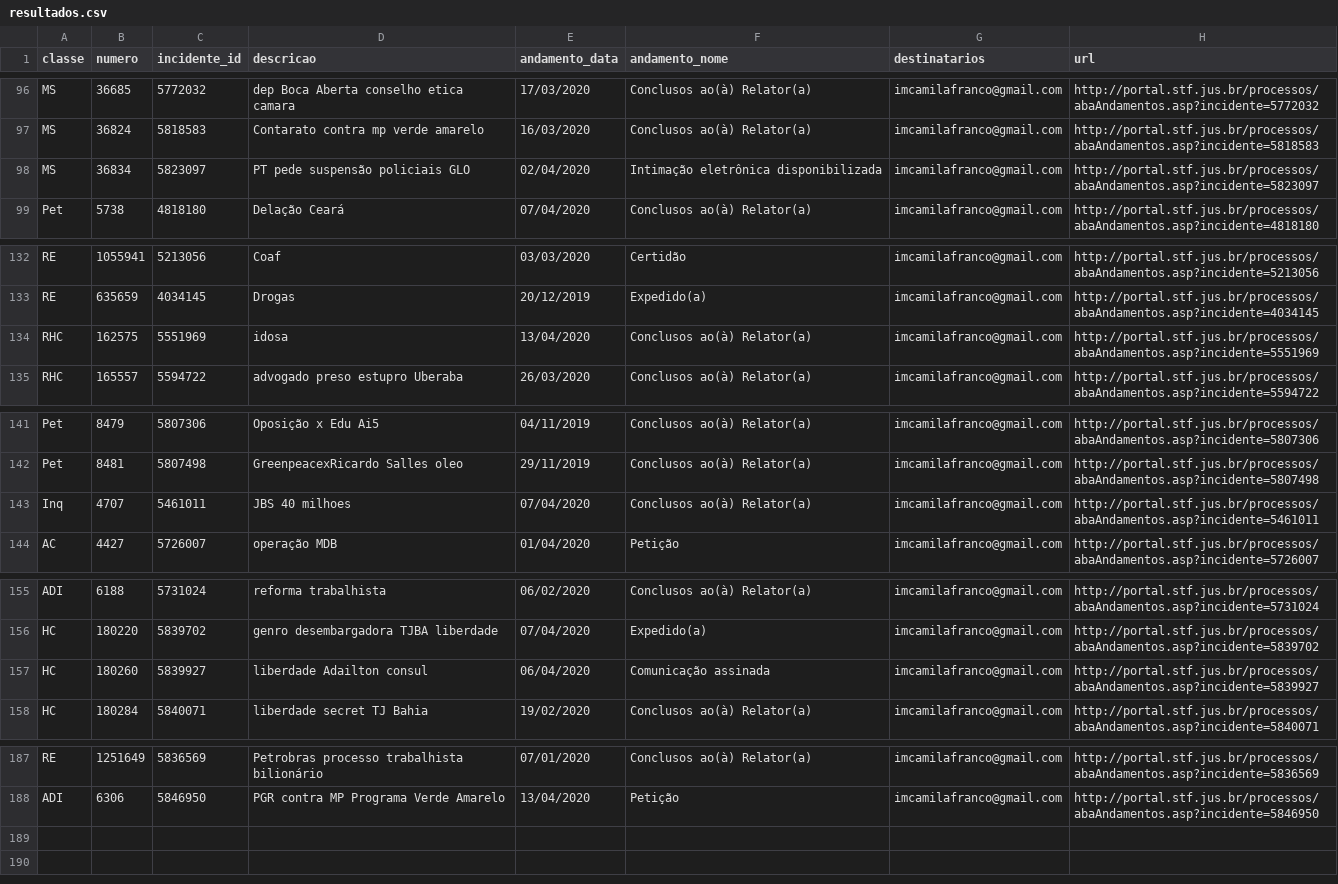
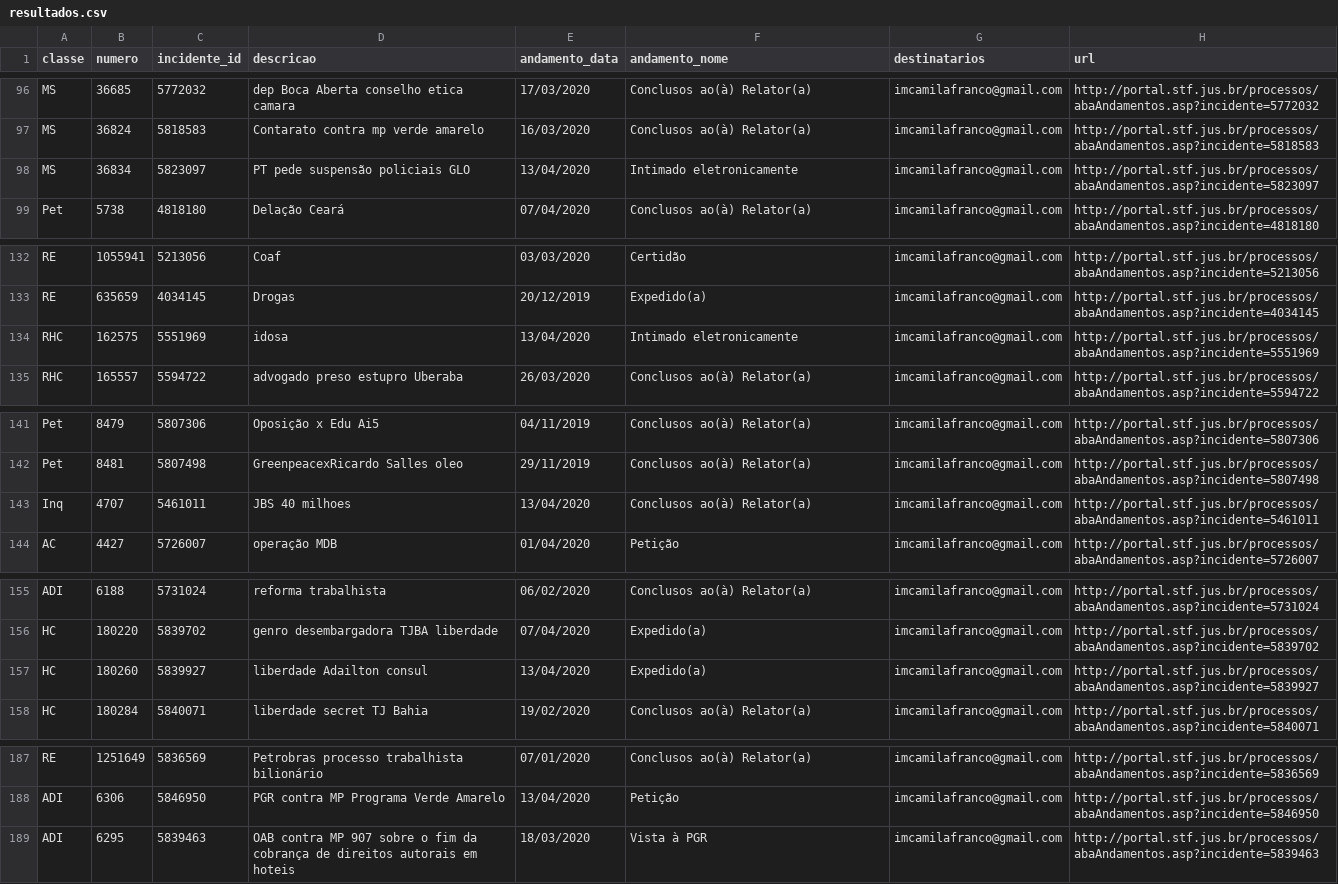
Before and after one commit to francocamila/processos_globo, a CSV file: resultados.csv, drawn as a sheet; only a part is shown, gaps mark what is left out.

```diff
--- a/resultados.csv
+++ b/resultados.csv
@@ -97,3 +97,3 @@ MS,36685,5772032,dep Boca Aberta conselho etica camara,17/03/2020,Conclusos ao(
 MS,36824,5818583,Contarato contra mp verde amarelo,16/03/2020,Conclusos ao(à) Relator(a),imcamilafranco@gmail.com,http://portal.stf.jus.br/processos/abaAndamentos.asp?incidente=5818583
-MS,36834,5823097,PT pede  suspensão policiais GLO,02/04/2020,Intimação eletrônica disponibilizada,imcamilafranco@gmail.com,http://portal.stf.jus.br/processos/abaAndamentos.asp?incidente=5823097
+MS,36834,5823097,PT pede  suspensão policiais GLO,13/04/2020,Intimado eletronicamente,imcamilafranco@gmail.com,http://portal.stf.jus.br/processos/abaAndamentos.asp?incidente=5823097
 Pet,5738,4818180,Delação Ceará,07/04/2020,Conclusos ao(à) Relator(a),imcamilafranco@gmail.com,http://portal.stf.jus.br/processos/abaAndamentos.asp?incidente=4818180
@@ -133,3 +133,3 @@ RE,1055941,5213056,Coaf,03/03/2020,Certidão,imcamilafranco@gmail.com,http://por
 RE,635659,4034145,Drogas,20/12/2019,Expedido(a),imcamilafranco@gmail.com,http://portal.stf.jus.br/processos/abaAndamentos.asp?incidente=4034145
-RHC,162575,5551969,idosa,13/04/2020,Conclusos ao(à) Relator(a),imcamilafranco@gmail.com,http://portal.stf.jus.br/processos/abaAndamentos.asp?incidente=5551969
+RHC,162575,5551969,idosa,13/04/2020,Intimado eletronicamente,imcamilafranco@gmail.com,http://portal.stf.jus.br/processos/abaAndamentos.asp?incidente=5551969
 RHC,165557,5594722,advogado preso estupro Uberaba,26/03/2020,Conclusos ao(à) Relator(a),imcamilafranco@gmail.com,http://portal.stf.jus.br/processos/abaAndamentos.asp?incidente=5594722
@@ -142,3 +142,3 @@ Pet,8479,5807306,Oposição x Edu Ai5,04/11/2019,Conclusos ao(à) Relator(a),imc
 Pet,8481,5807498,GreenpeacexRicardo Salles oleo,29/11/2019,Conclusos ao(à) Relator(a),imcamilafranco@gmail.com,http://portal.stf.jus.br/processos/abaAndamentos.asp?incidente=5807498
-Inq,4707,5461011,JBS 40 milhoes,07/04/2020,Conclusos ao(à) Relator(a),imcamilafranco@gmail.com,http://portal.stf.jus.br/processos/abaAndamentos.asp?incidente=5461011
+Inq,4707,5461011,JBS 40 milhoes,13/04/2020,Conclusos ao(à) Relator(a),imcamilafranco@gmail.com,http://portal.stf.jus.br/processos/abaAndamentos.asp?incidente=5461011
 AC,4427,5726007,operação MDB,01/04/2020,Petição,imcamilafranco@gmail.com,http://portal.stf.jus.br/processos/abaAndamentos.asp?incidente=5726007
@@ -156,3 +156,3 @@ ADI,6188,5731024,reforma trabalhista,06/02/2020,Conclusos ao(à) Relator(a),imca
 HC,180220,5839702,genro desembargadora TJBA liberdade,07/04/2020,Expedido(a),imcamilafranco@gmail.com,http://portal.stf.jus.br/processos/abaAndamentos.asp?incidente=5839702
-HC,180260,5839927,liberdade Adailton consul,06/04/2020,Comunicação assinada,imcamilafranco@gmail.com,http://portal.stf.jus.br/processos/abaAndamentos.asp?incidente=5839927
+HC,180260,5839927,liberdade Adailton consul,13/04/2020,Expedido(a),imcamilafranco@gmail.com,http://portal.stf.jus.br/processos/abaAndamentos.asp?incidente=5839927
 HC,180284,5840071,liberdade secret TJ Bahia,19/02/2020,Conclusos ao(à) Relator(a),imcamilafranco@gmail.com,http://portal.stf.jus.br/processos/abaAndamentos.asp?incidente=5840071
@@ -188 +188,2 @@ RE,1251649,5836569,Petrobras processo trabalhista bilionário,07/01/2020,Conclus
 ADI,6306,5846950,PGR contra MP Programa Verde Amarelo,13/04/2020,Petição,imcamilafranco@gmail.com,http://portal.stf.jus.br/processos/abaAndamentos.asp?incidente=5846950
+ADI,6295,5839463,OAB contra MP 907 sobre o fim da cobrança de direitos autorais em hoteis,18/03/2020,Vista à PGR,imcamilafranco@gmail.com,http://portal.stf.jus.br/processos/abaAndamentos.asp?incidente=5839463
```
Also changed, not shown: lista_de_processos.csv.
